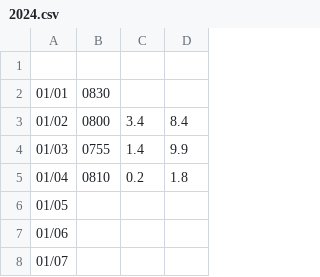
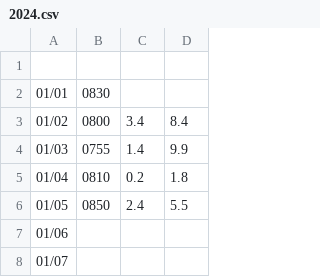
Before and after one commit to elderwang9527/daka, a CSV file: 2024.csv, drawn as a sheet; only a part is shown.

Commit message:
Update 2024.csv

```diff
--- a/2024.csv
+++ b/2024.csv
@@ -5,3 +5,3 @@
 01/04,0810,0.2,1.8,,
-01/05,,,,,
+01/05,0850,2.4,5.5,,
 01/06,,,,,
```
